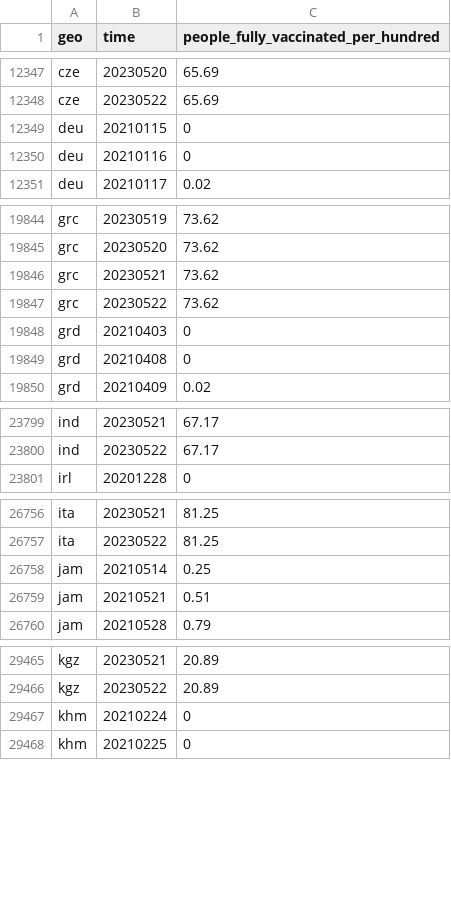
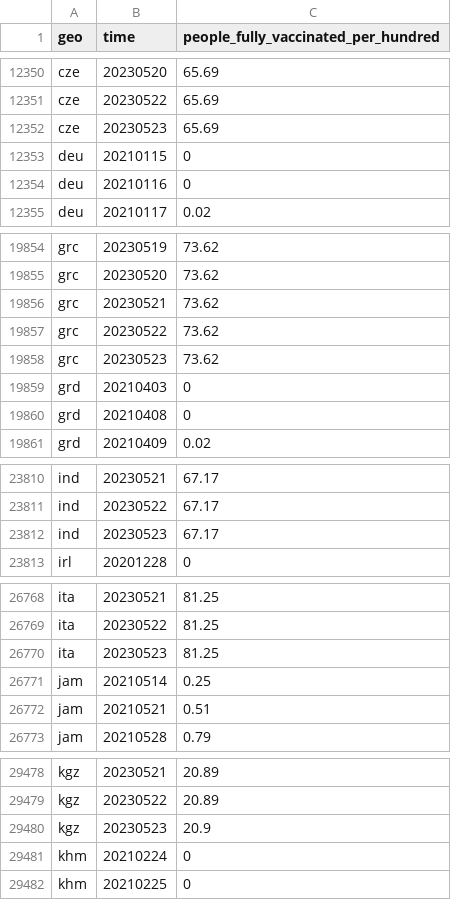
Before and after one commit to open-numbers/ddf--open_numbers--owid_covid_19, a CSV file: ddf--datapoints--people_fully_vaccinated_per_hundred--by--geo--time.csv, drawn as a sheet; only a part is shown, gaps mark what is left out; the diff covers the shown part only.

```diff
--- a/ddf--datapoints--people_fully_vaccinated_per_hundred--by--geo--time.csv
+++ b/ddf--datapoints--people_fully_vaccinated_per_hundred--by--geo--time.csv
@@ -12348,2 +12351,3 @@ cze,20230520,65.69
 cze,20230522,65.69
+cze,20230523,65.69
 deu,20210115,0
@@ -19847,2 +19857,3 @@ grc,20230521,73.62
 grc,20230522,73.62
+grc,20230523,73.62
 grd,20210403,0
@@ -23800,2 +23811,3 @@ ind,20230521,67.17
 ind,20230522,67.17
+ind,20230523,67.17
 irl,20201228,0
@@ -26757,2 +26769,3 @@ ita,20230521,81.25
 ita,20230522,81.25
+ita,20230523,81.25
 jam,20210514,0.25
@@ -29466,2 +29479,3 @@ kgz,20230521,20.89
 kgz,20230522,20.89
+kgz,20230523,20.9
 khm,20210224,0
```
Also changed, not shown: 16 added rows and 82 edited cells elsewhere in this file, ddf--datapoints--new_vaccinations--by--geo--time.csv, ddf--datapoints--total_boosters--by--geo--time.csv, 47 other files.
